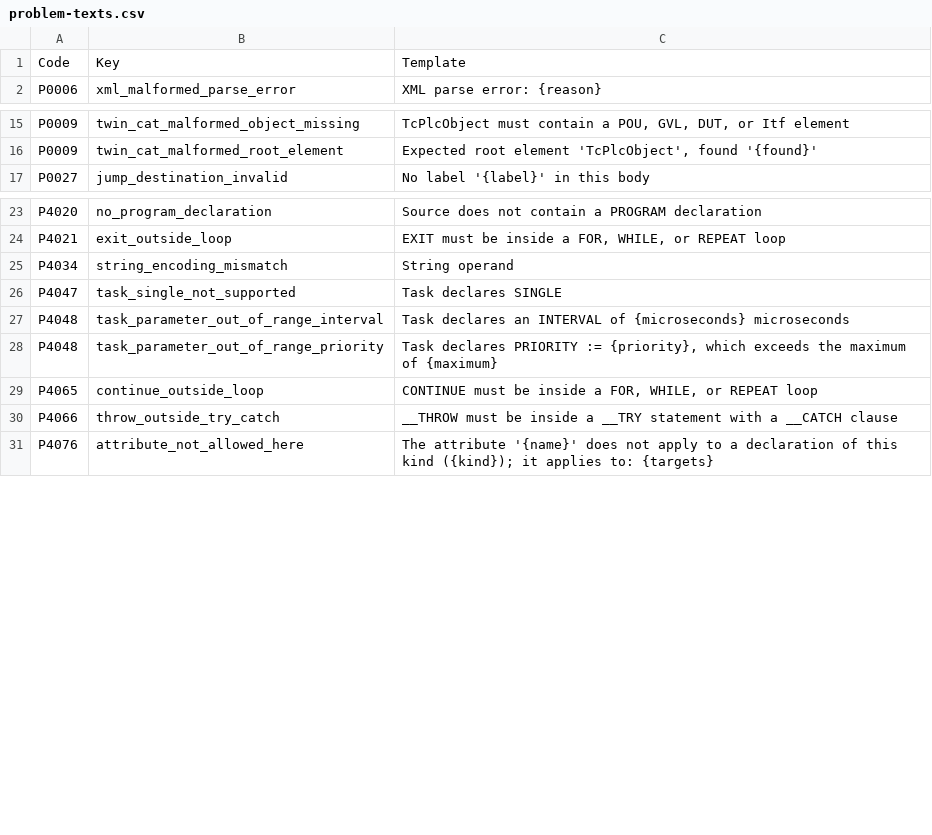
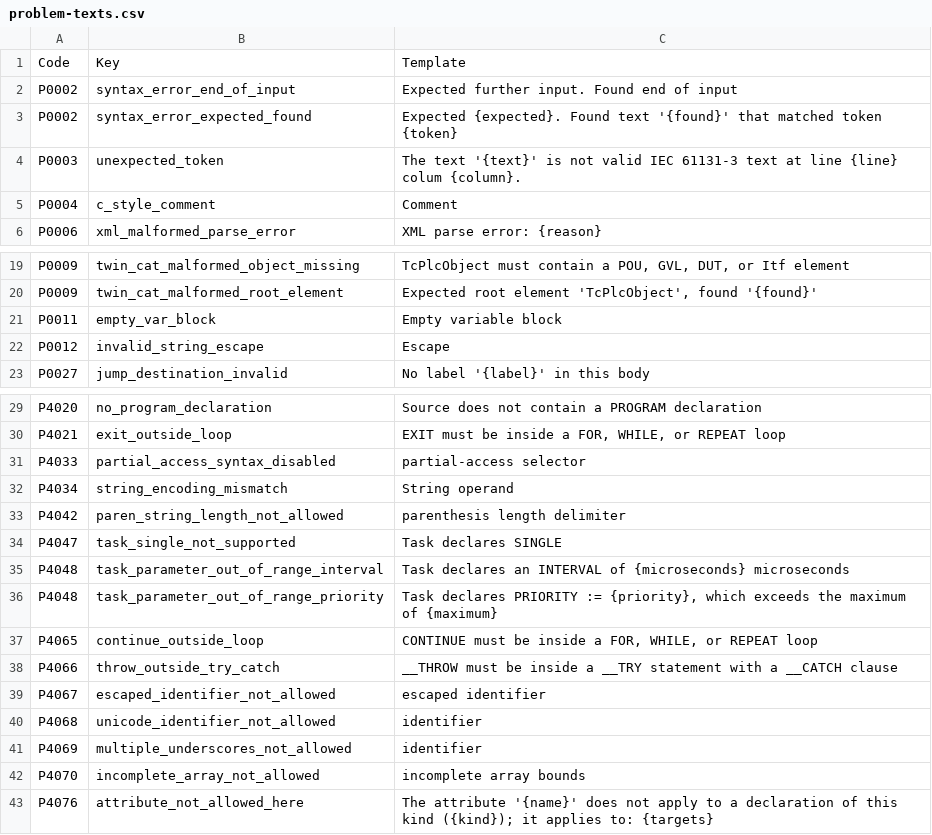
Before and after one commit to boogy777-lgtm/ironplc, a CSV file: compiler/problems/resources/problem-texts.csv, drawn as a sheet; only a part is shown, gaps mark what is left out.

```diff
--- a/compiler/problems/resources/problem-texts.csv
+++ b/compiler/problems/resources/problem-texts.csv
@@ -1,2 +1,6 @@
 Code,Key,Template
+P0002,syntax_error_end_of_input,Expected further input. Found end of input
+P0002,syntax_error_expected_found,Expected {expected}. Found text '{found}' that matched token {token}
+P0003,unexpected_token,The text '{text}' is not valid IEC 61131-3 text at line {line} colum {column}.
+P0004,c_style_comment,Comment
 P0006,xml_malformed_parse_error,XML parse error: {reason}
@@ -16,2 +20,4 @@ P0009,twin_cat_malformed_object_missing,"TcPlcObject must contain a POU, GVL, DU
 P0009,twin_cat_malformed_root_element,"Expected root element 'TcPlcObject', found '{found}'"
+P0011,empty_var_block,Empty variable block
+P0012,invalid_string_escape,Escape
 P0027,jump_destination_invalid,No label '{label}' in this body
@@ -24,3 +30,5 @@ P4020,no_program_declaration,Source does not contain a PROGRAM declaration
 P4021,exit_outside_loop,"EXIT must be inside a FOR, WHILE, or REPEAT loop"
+P4033,partial_access_syntax_disabled,partial-access selector
 P4034,string_encoding_mismatch,String operand
+P4042,paren_string_length_not_allowed,parenthesis length delimiter
 P4047,task_single_not_supported,Task declares SINGLE
@@ -30,2 +38,6 @@ P4065,continue_outside_loop,"CONTINUE must be inside a FOR, WHILE, or REPEAT loo
 P4066,throw_outside_try_catch,__THROW must be inside a __TRY statement with a __CATCH clause
+P4067,escaped_identifier_not_allowed,escaped identifier
+P4068,unicode_identifier_not_allowed,identifier
+P4069,multiple_underscores_not_allowed,identifier
+P4070,incomplete_array_not_allowed,incomplete array bounds
 P4076,attribute_not_allowed_here,The attribute '{name}' does not apply to a declaration of this kind ({kind}); it applies to: {targets}
```
Also changed, not shown: 9 other files.
